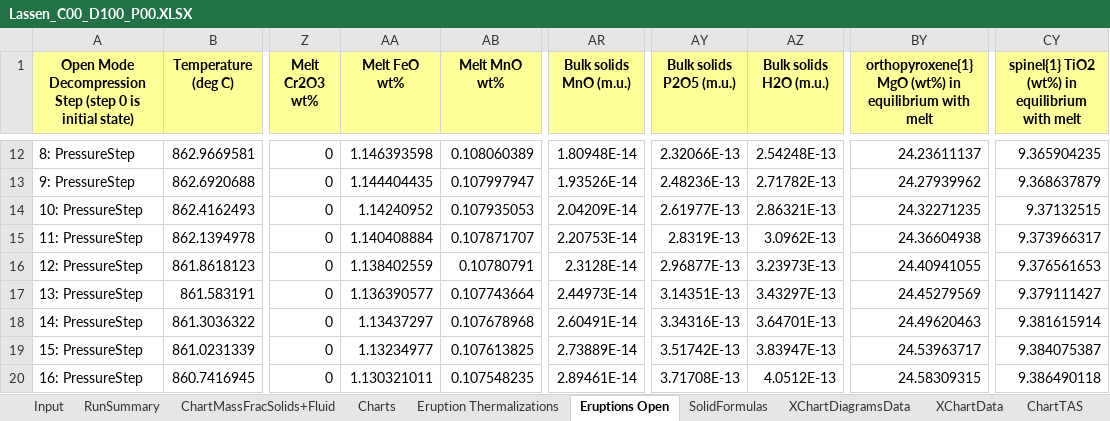
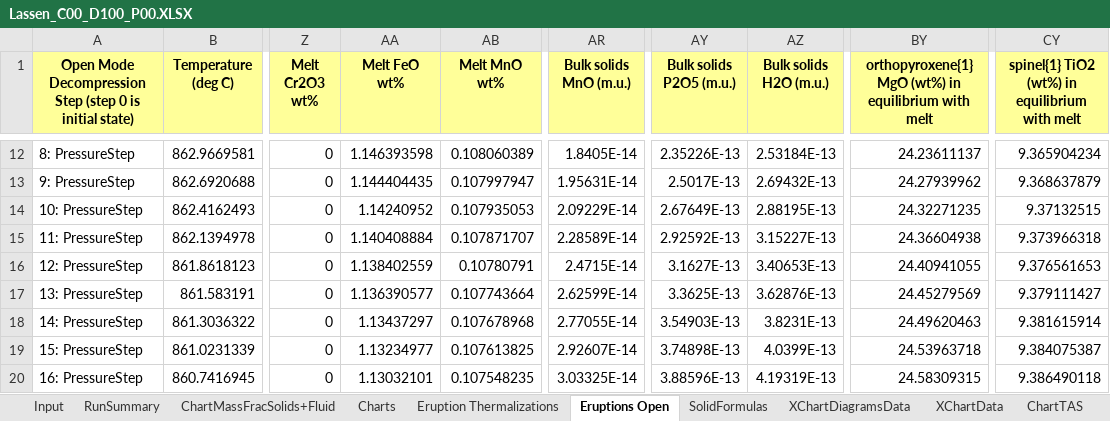
Before and after one commit to juliaberglind/MCS-Lassen-Isentropic-Decompression, an Excel workbook: runs/Lassen_C00_D100_P00.XLSX, sheet Eruptions Open, drawn as a sheet; only a part is shown, gaps mark what is left out; values as stored, in another font and other column widths than the file's, no borders; the diff covers the shown part only; the diff names each change by its address in the sheet, - before the commit and + after, or states it on an @@ line.

```diff
--- a/runs/Lassen_C00_D100_P00.XLSX (sheet Eruptions Open)
+++ b/runs/Lassen_C00_D100_P00.XLSX (sheet Eruptions Open)
-AR12 (Bulk solids MnO (m.u.)): 1.80948E-14
+AR12 (Bulk solids MnO (m.u.)): 1.8405E-14
-AY12 (Bulk solids P2O5 (m.u.)): 2.32066E-13
+AY12 (Bulk solids P2O5 (m.u.)): 2.35226E-13
-AZ12 (Bulk solids H2O (m.u.)): 2.54248E-13
+AZ12 (Bulk solids H2O (m.u.)): 2.53184E-13
-CY12: 9.365904235
+CY12: 9.365904234
-AR13 (Bulk solids MnO (m.u.)): 1.93526E-14
+AR13 (Bulk solids MnO (m.u.)): 1.95631E-14
-AY13 (Bulk solids P2O5 (m.u.)): 2.48236E-13
+AY13 (Bulk solids P2O5 (m.u.)): 2.5017E-13
-AZ13 (Bulk solids H2O (m.u.)): 2.71782E-13
+AZ13 (Bulk solids H2O (m.u.)): 2.69432E-13
-AR14 (Bulk solids MnO (m.u.)): 2.04209E-14
+AR14 (Bulk solids MnO (m.u.)): 2.09229E-14
-AY14 (Bulk solids P2O5 (m.u.)): 2.61977E-13
+AY14 (Bulk solids P2O5 (m.u.)): 2.67649E-13
-AZ14 (Bulk solids H2O (m.u.)): 2.86321E-13
+AZ14 (Bulk solids H2O (m.u.)): 2.88195E-13
-AR15 (Bulk solids MnO (m.u.)): 2.20753E-14
+AR15 (Bulk solids MnO (m.u.)): 2.28589E-14
-AY15 (Bulk solids P2O5 (m.u.)): 2.8319E-13
+AY15 (Bulk solids P2O5 (m.u.)): 2.92592E-13
-AZ15 (Bulk solids H2O (m.u.)): 3.0962E-13
+AZ15 (Bulk solids H2O (m.u.)): 3.15227E-13
-CY15: 9.373966317
+CY15: 9.373966318
-AR16 (Bulk solids MnO (m.u.)): 2.3128E-14
+AR16 (Bulk solids MnO (m.u.)): 2.4715E-14
-AY16 (Bulk solids P2O5 (m.u.)): 2.96877E-13
+AY16 (Bulk solids P2O5 (m.u.)): 3.1627E-13
-AZ16 (Bulk solids H2O (m.u.)): 3.23973E-13
+AZ16 (Bulk solids H2O (m.u.)): 3.40653E-13
-AR17 (Bulk solids MnO (m.u.)): 2.44973E-14
+AR17 (Bulk solids MnO (m.u.)): 2.62599E-14
-AY17 (Bulk solids P2O5 (m.u.)): 3.14351E-13
+AY17 (Bulk solids P2O5 (m.u.)): 3.3625E-13
-AZ17 (Bulk solids H2O (m.u.)): 3.43297E-13
+AZ17 (Bulk solids H2O (m.u.)): 3.62876E-13
-AR18 (Bulk solids MnO (m.u.)): 2.60491E-14
+AR18 (Bulk solids MnO (m.u.)): 2.77055E-14
-AY18 (Bulk solids P2O5 (m.u.)): 3.34316E-13
+AY18 (Bulk solids P2O5 (m.u.)): 3.54903E-13
-AZ18 (Bulk solids H2O (m.u.)): 3.64701E-13
+AZ18 (Bulk solids H2O (m.u.)): 3.8231E-13
-AR19 (Bulk solids MnO (m.u.)): 2.73889E-14
+AR19 (Bulk solids MnO (m.u.)): 2.92607E-14
-AY19 (Bulk solids P2O5 (m.u.)): 3.51742E-13
+AY19 (Bulk solids P2O5 (m.u.)): 3.74898E-13
-AZ19 (Bulk solids H2O (m.u.)): 3.83947E-13
+AZ19 (Bulk solids H2O (m.u.)): 4.0399E-13
-BY19: 24.53963717
+BY19: 24.53963718
-AA20 (Melt FeO wt%): 1.130321011
+AA20 (Melt FeO wt%): 1.13032101
-AR20 (Bulk solids MnO (m.u.)): 2.89461E-14
+AR20 (Bulk solids MnO (m.u.)): 3.03325E-14
-AY20 (Bulk solids P2O5 (m.u.)): 3.71708E-13
+AY20 (Bulk solids P2O5 (m.u.)): 3.88596E-13
-AZ20 (Bulk solids H2O (m.u.)): 4.0512E-13
+AZ20 (Bulk solids H2O (m.u.)): 4.19319E-13
```
Also changed, not shown: 63 edited cells elsewhere in this sheet, sheet RunSummary, sheet Eruption Thermalizations, sheet YChartData, sheet Input, charts or pictures, runs/Lassen_C00_D00_P100.XLSX, runs/Lassen_C100_D00_P00.XLSX, 1 other file.
